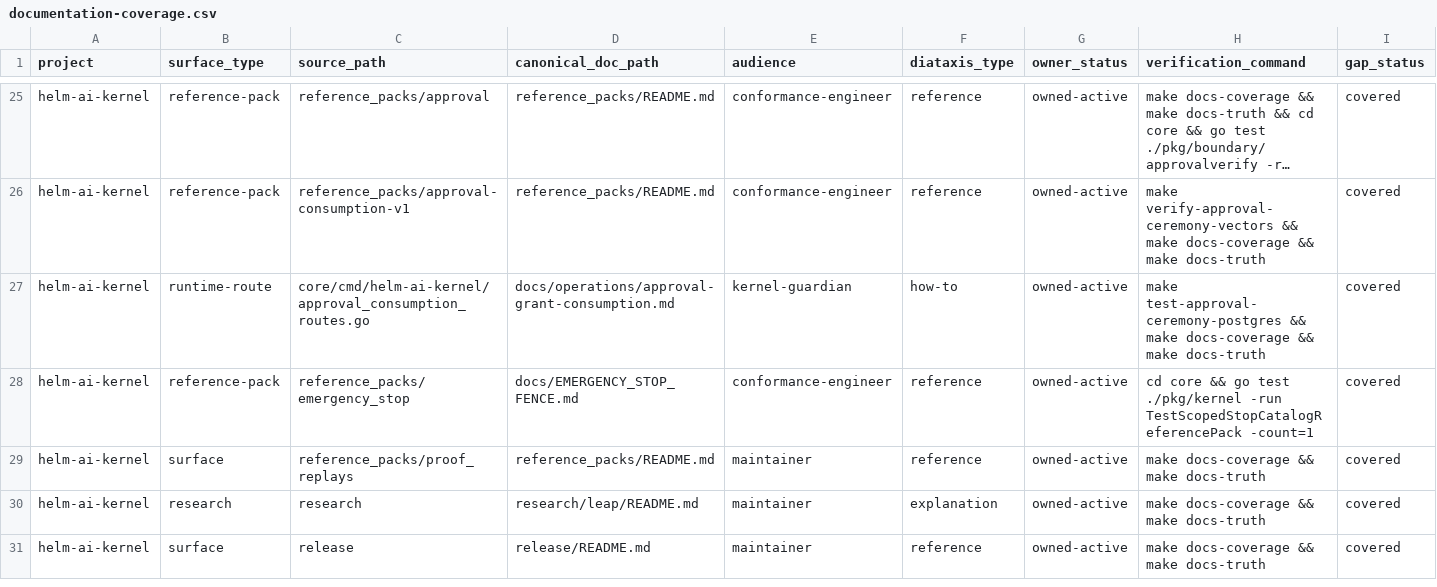
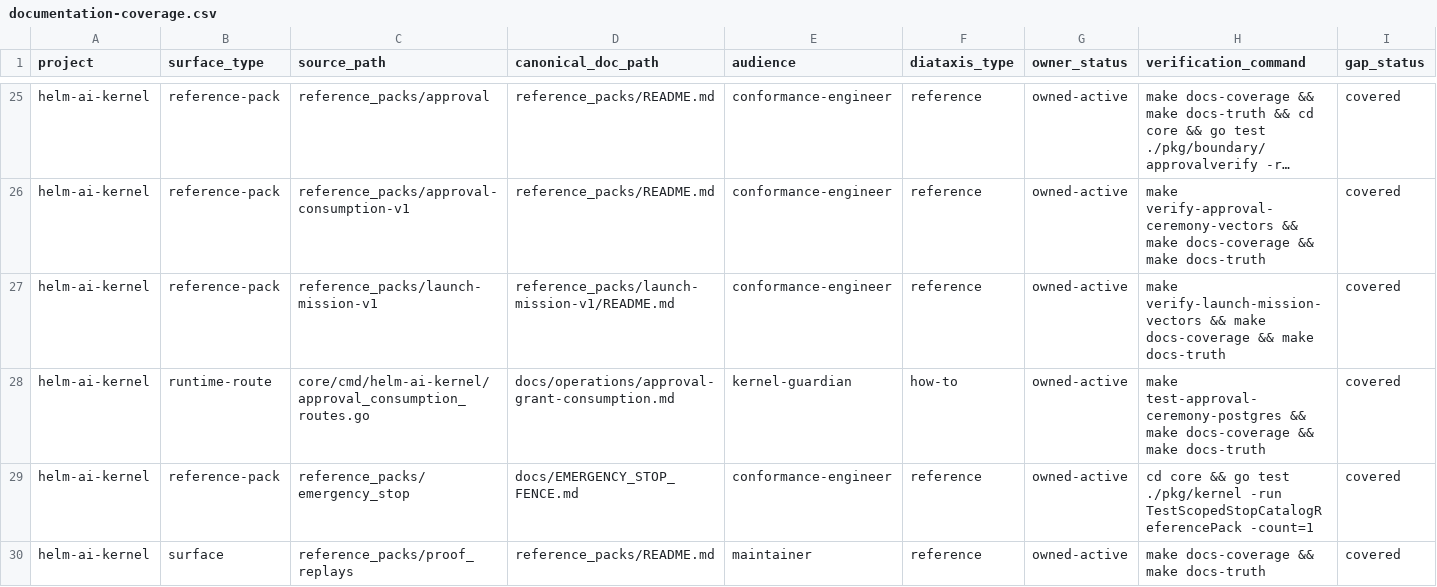
Before and after one commit to Mindburn-Labs/helm-ai-kernel, a CSV file: docs/documentation-coverage.csv, drawn as a sheet; only a part is shown, gaps mark what is left out; the shorter side is filled out with more unchanged rows; long unchanged cells end in …; rows hold the shown columns only; the diff names each change by its address in the sheet, - before the commit and + after, or states it on an @@ line.

Commit message:
feat(launch): harden universal route authority

```diff
--- a/docs/documentation-coverage.csv
+++ b/docs/documentation-coverage.csv
+row 27: helm-ai-kernel | reference-pack | reference_packs/launch-mission-v1 | reference_packs/launch-mission-v1/README.md | conformance-engineer | reference | owned-active | make verify-launch-mission-vectors && make docs-coverage && make docs-truth | covered
```
Also changed, not shown: 36 other files.
